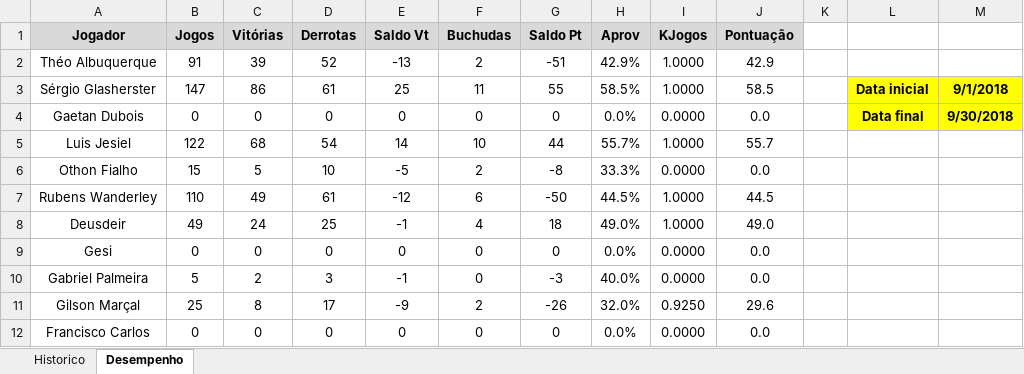
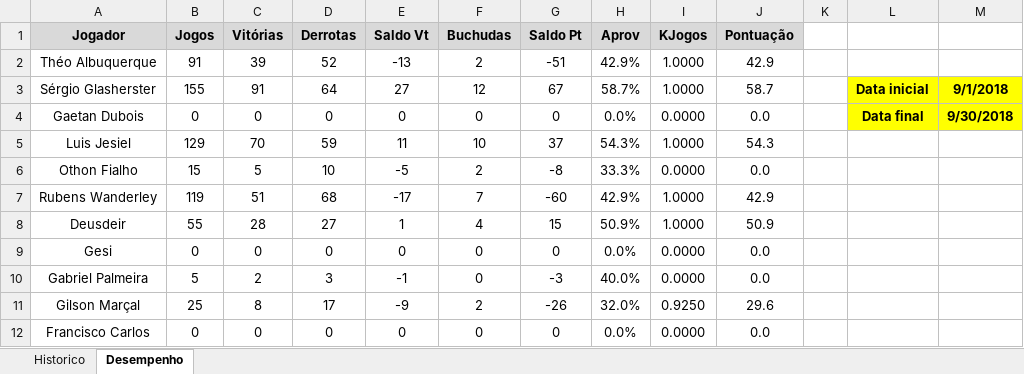
Before and after one commit to theoadepaula/domino, an Excel workbook: src/Domino.xlsm, sheet Desempenho, drawn as a sheet; only a part is shown; values as stored, in another font and other column widths than the file's, no borders; charts and pictures and conditional formats and table styles not drawn; the diff covers the shown part only; the diff names each change by its address in the sheet, - before the commit and + after, or states it on an @@ line.

```diff
--- a/src/Domino.xlsm (sheet Desempenho)
+++ b/src/Domino.xlsm (sheet Desempenho)
-B3 (Jogos): 147
+B3 (Jogos): 155
-C3 (Vitórias): 86
+C3 (Vitórias): 91
-D3 (Derrotas): 61
+D3 (Derrotas): 64
-E3 (Saldo Vt): 25
+E3 (Saldo Vt): 27
-F3 (Buchudas): 11
+F3 (Buchudas): 12
-G3 (Saldo Pt): 55
+G3 (Saldo Pt): 67
-H3 (Aprov): 58.5%
+H3 (Aprov): 58.7%
-J3 (Pontuação): 58.5
+J3 (Pontuação): 58.7
-B5 (Jogos): 122
+B5 (Jogos): 129
-C5 (Vitórias): 68
+C5 (Vitórias): 70
-D5 (Derrotas): 54
+D5 (Derrotas): 59
-E5 (Saldo Vt): 14
+E5 (Saldo Vt): 11
-G5 (Saldo Pt): 44
+G5 (Saldo Pt): 37
-H5 (Aprov): 55.7%
+H5 (Aprov): 54.3%
-J5 (Pontuação): 55.7
+J5 (Pontuação): 54.3
-B7 (Jogos): 110
+B7 (Jogos): 119
-C7 (Vitórias): 49
+C7 (Vitórias): 51
-D7 (Derrotas): 61
+D7 (Derrotas): 68
-E7 (Saldo Vt): -12
+E7 (Saldo Vt): -17
-F7 (Buchudas): 6
+F7 (Buchudas): 7
-G7 (Saldo Pt): -50
+G7 (Saldo Pt): -60
-H7 (Aprov): 44.5%
+H7 (Aprov): 42.9%
-J7 (Pontuação): 44.5
+J7 (Pontuação): 42.9
-B8 (Jogos): 49
+B8 (Jogos): 55
-C8 (Vitórias): 24
+C8 (Vitórias): 28
-D8 (Derrotas): 25
+D8 (Derrotas): 27
-E8 (Saldo Vt): -1
+E8 (Saldo Vt): 1
-G8 (Saldo Pt): 18
+G8 (Saldo Pt): 15
-H8 (Aprov): 49.0%
+H8 (Aprov): 50.9%
-J8 (Pontuação): 49.0
+J8 (Pontuação): 50.9
```
Also changed, not shown: 23 edited cells elsewhere in this sheet, sheet Historico.
